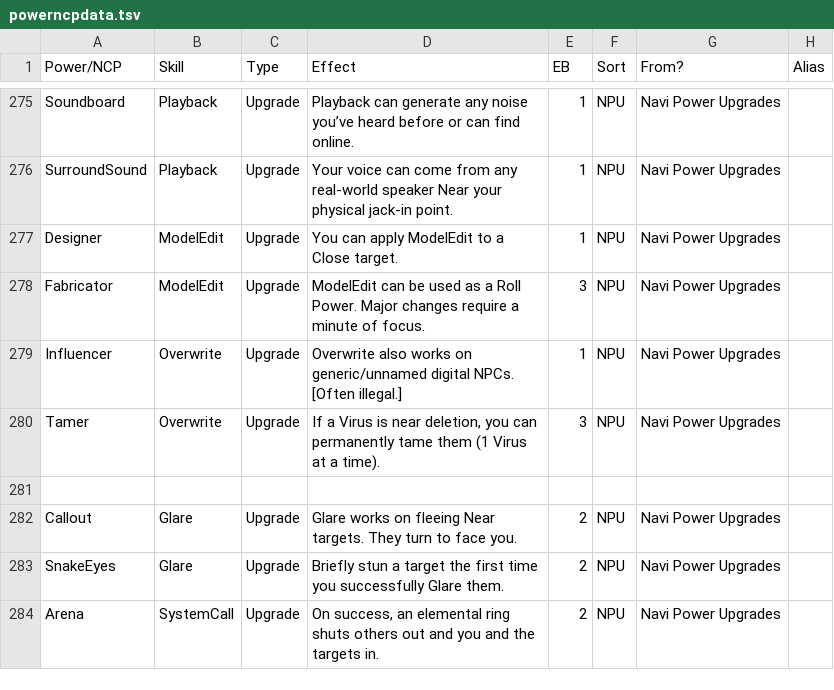
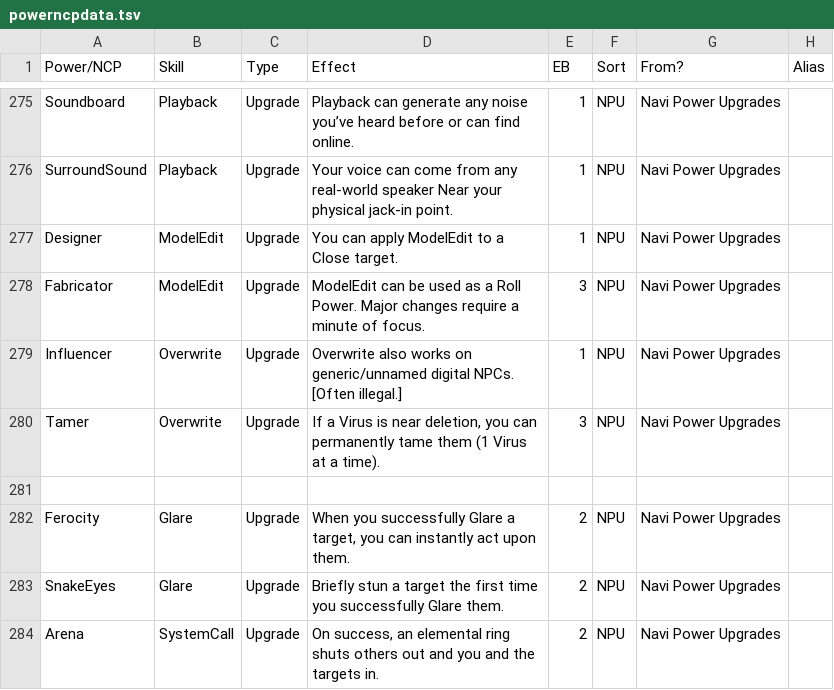
Before and after one commit to gskbladez/PROGBOT_CODE_DUMP, a TSV file: powerncpdata.tsv, drawn as a sheet; only a part is shown, gaps mark what is left out; the diff names each change by its address in the sheet, - before the commit and + after, or states it on an @@ line.

```diff
--- a/powerncpdata.tsv
+++ b/powerncpdata.tsv
-A282 (Power/NCP): Callout
+A282 (Power/NCP): Ferocity
-D282 (Effect): Glare works on fleeing Near targets. They turn to face you.
+D282 (Effect): When you successfully Glare a target, you can instantly act upon them.
```
Also changed, not shown: helpresponses.tsv.
